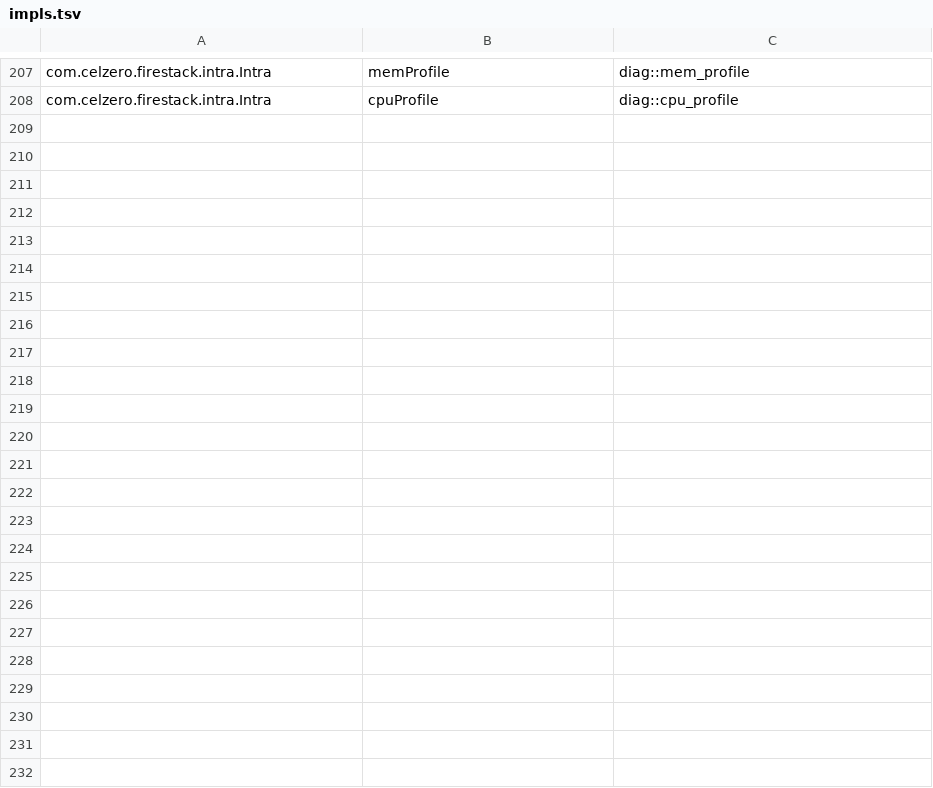
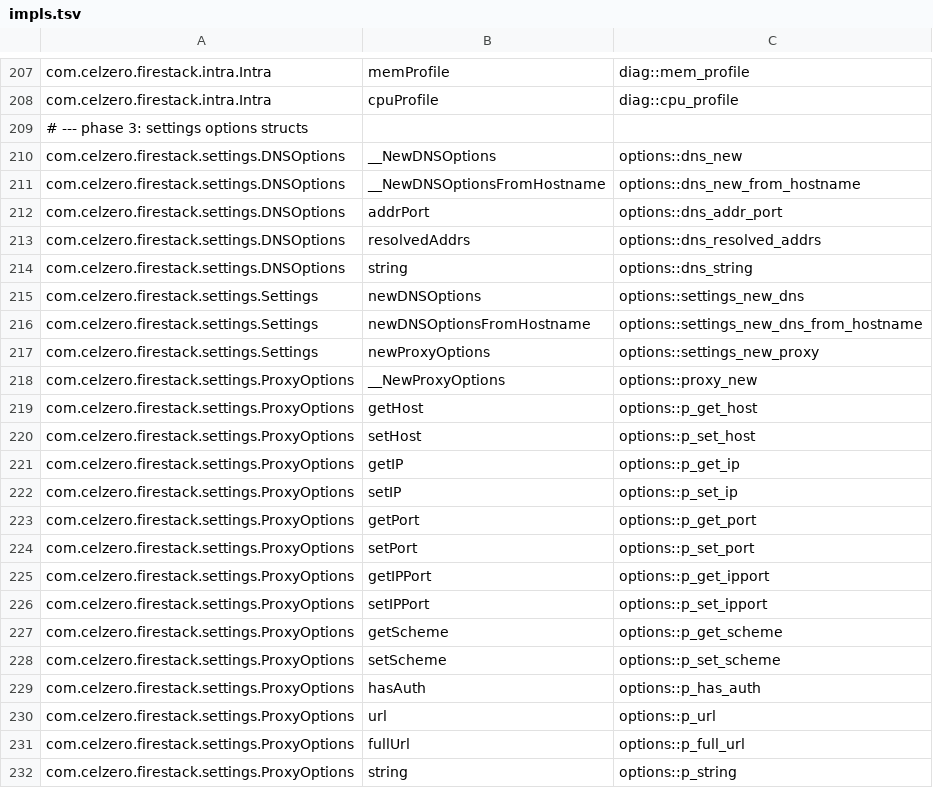
Before and after one commit to downlz/RethinkReloaded, a TSV file: engine/crates/fs-jni/impls.tsv, drawn as a sheet; only a part is shown, gaps mark what is left out.

```diff
--- a/engine/crates/fs-jni/impls.tsv
+++ b/engine/crates/fs-jni/impls.tsv
@@ -208 +208,25 @@ com.celzero.firestack.intra.Intra	memProfile	diag::mem_profile
 com.celzero.firestack.intra.Intra	cpuProfile	diag::cpu_profile
+# --- phase 3: settings options structs
+com.celzero.firestack.settings.DNSOptions	__NewDNSOptions	options::dns_new
+com.celzero.firestack.settings.DNSOptions	__NewDNSOptionsFromHostname	options::dns_new_from_hostname
+com.celzero.firestack.settings.DNSOptions	addrPort	options::dns_addr_port
+com.celzero.firestack.settings.DNSOptions	resolvedAddrs	options::dns_resolved_addrs
+com.celzero.firestack.settings.DNSOptions	string	options::dns_string
+com.celzero.firestack.settings.Settings	newDNSOptions	options::settings_new_dns
+com.celzero.firestack.settings.Settings	newDNSOptionsFromHostname	options::settings_new_dns_from_hostname
+com.celzero.firestack.settings.Settings	newProxyOptions	options::settings_new_proxy
+com.celzero.firestack.settings.ProxyOptions	__NewProxyOptions	options::proxy_new
+com.celzero.firestack.settings.ProxyOptions	getHost	options::p_get_host
+com.celzero.firestack.settings.ProxyOptions	setHost	options::p_set_host
+com.celzero.firestack.settings.ProxyOptions	getIP	options::p_get_ip
+com.celzero.firestack.settings.ProxyOptions	setIP	options::p_set_ip
+com.celzero.firestack.settings.ProxyOptions	getPort	options::p_get_port
+com.celzero.firestack.settings.ProxyOptions	setPort	options::p_set_port
+com.celzero.firestack.settings.ProxyOptions	getIPPort	options::p_get_ipport
+com.celzero.firestack.settings.ProxyOptions	setIPPort	options::p_set_ipport
+com.celzero.firestack.settings.ProxyOptions	getScheme	options::p_get_scheme
+com.celzero.firestack.settings.ProxyOptions	setScheme	options::p_set_scheme
+com.celzero.firestack.settings.ProxyOptions	hasAuth	options::p_has_auth
+com.celzero.firestack.settings.ProxyOptions	url	options::p_url
+com.celzero.firestack.settings.ProxyOptions	fullUrl	options::p_full_url
+com.celzero.firestack.settings.ProxyOptions	string	options::p_string
```
Also changed, not shown: 3 other files.
